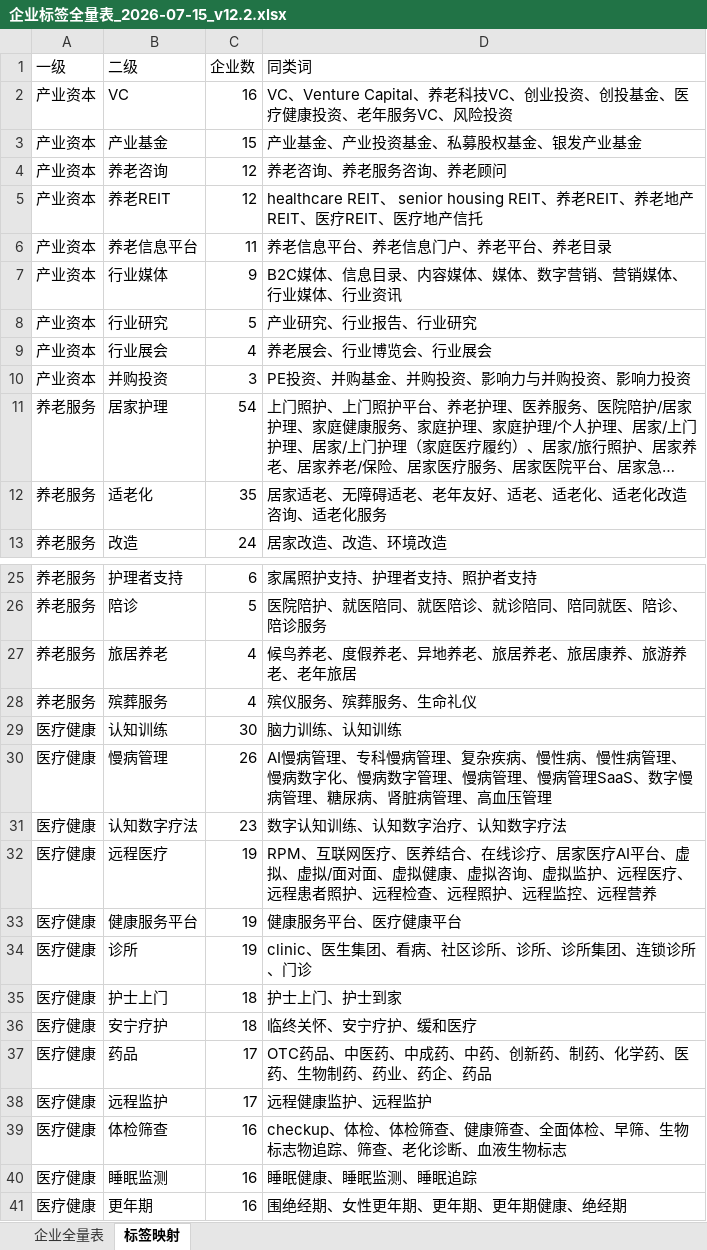
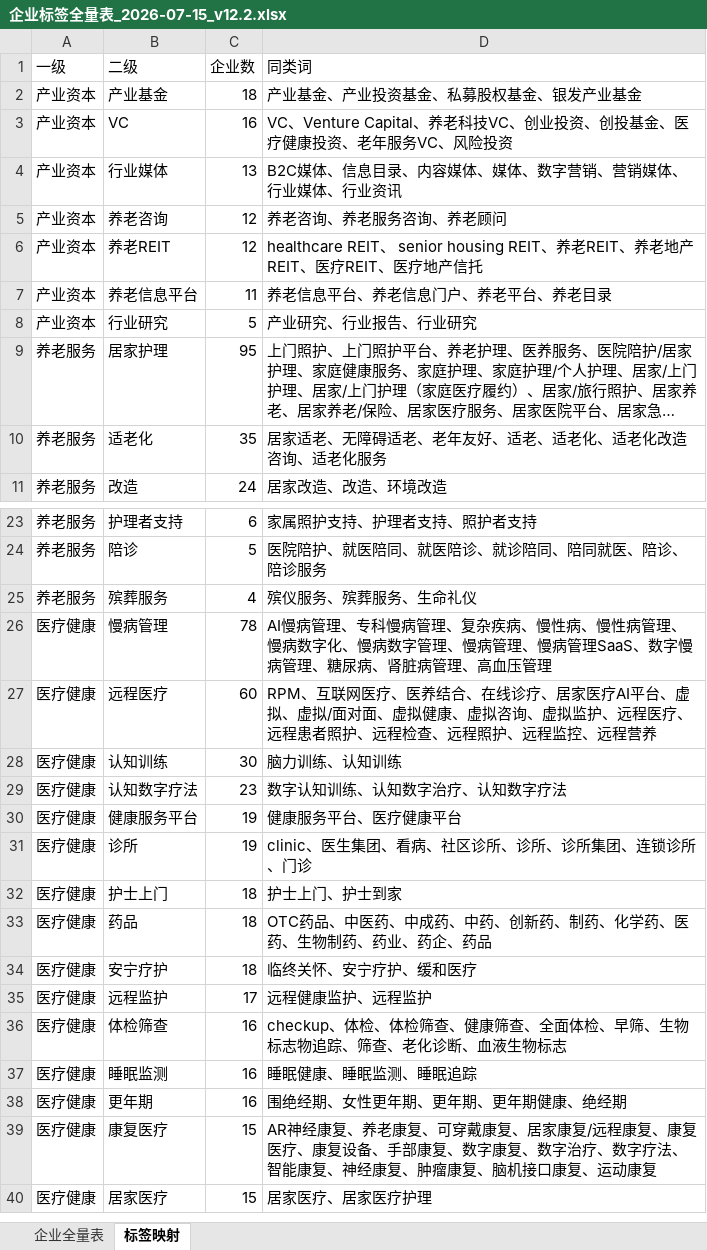
Before and after one commit to shuanghello153-eng/silver-pulse, an Excel workbook: output/企业标签全量表_2026-07-15_v12.2.xlsx, sheet 标签映射, drawn as a sheet; only a part is shown, gaps mark what is left out; the shorter side is filled out with more unchanged rows; long unchanged cells end in …; values as stored, in another font and other column widths than the file's, no borders; removed rows and columns are numbered as before the commit, all else as after; the diff covers the shown part only; the diff names each change by its address in the sheet, - before the commit and + after, or states it on an @@ line.

```diff
--- a/output/企业标签全量表_2026-07-15_v12.2.xlsx (sheet 标签映射)
+++ b/output/企业标签全量表_2026-07-15_v12.2.xlsx (sheet 标签映射)
+row 2: 产业资本 | 产业基金 | 18 | 产业基金、产业投资基金、私募股权基金、银发产业基金
-row 3: 产业资本 | 产业基金 | 15 | 产业基金、产业投资基金、私募股权基金、银发产业基金
+row 4: 产业资本 | 行业媒体 | 13 | B2C媒体、信息目录、内容媒体、媒体、数字营销、营销媒体、行业媒体、行业资讯
-row 7: 产业资本 | 行业媒体 | 9 | B2C媒体、信息目录、内容媒体、媒体、数字营销、营销媒体、行业媒体、行业资讯
-row 9: 产业资本 | 行业展会 | 4 | 养老展会、行业博览会、行业展会
-row 10: 产业资本 | 并购投资 | 3 | PE投资、并购基金、并购投资、影响力与并购投资、影响力投资
-C9 (企业数): 54
+C9 (企业数): 95
-row 27: 养老服务 | 旅居养老 | 4 | 候鸟养老、度假养老、异地养老、旅居养老、旅居康养、旅游养老、老年旅居
+row 26: 医疗健康 | 慢病管理 | 78 | AI慢病管理、专科慢病管理、复杂疾病、慢性病、慢性病管理、慢病数字化、慢病数字管理、慢病管理、慢病管理SaaS、数字慢病管理、糖尿病、肾脏病管理、高血压管理
+row 27: 医疗健康 | 远程医疗 | 60 | RPM、互联网医疗、医养结合、在线诊疗、居家医疗AI平台、虚拟、虚拟/面对面、虚拟健康、虚拟咨询、虚拟监护、远程医疗、远程患者照护、远程检查、远程照护、远程监控、远程营养
-row 30: 医疗健康 | 慢病管理 | 26 | AI慢病管理、专科慢病管理、复杂疾病、慢性病、慢性病管理、慢病数字化、慢病数字管理、慢病管理、慢病管理SaaS、数字慢病管理、糖尿病、肾脏病管理、高血压管理
-row 32: 医疗健康 | 远程医疗 | 19 | RPM、互联网医疗、医养结合、在线诊疗、居家医疗AI平台、虚拟、虚拟/面对面、虚拟健康、虚拟咨询、虚拟监护、远程医疗、远程患者照护、远程检查、远程照护、远程监控、远程营养
+row 33: 医疗健康 | 药品 | 18 | OTC药品、中医药、中成药、中药、创新药、制药、化学药、医药、生物制药、药业、药企、药品
-row 37: 医疗健康 | 药品 | 17 | OTC药品、中医药、中成药、中药、创新药、制药、化学药、医药、生物制药、药业、药企、药品
```
Also changed, not shown: 4 added rows, 14 removed rows and 9 edited cells elsewhere in this sheet, sheet 企业全量表, 4 other files.
